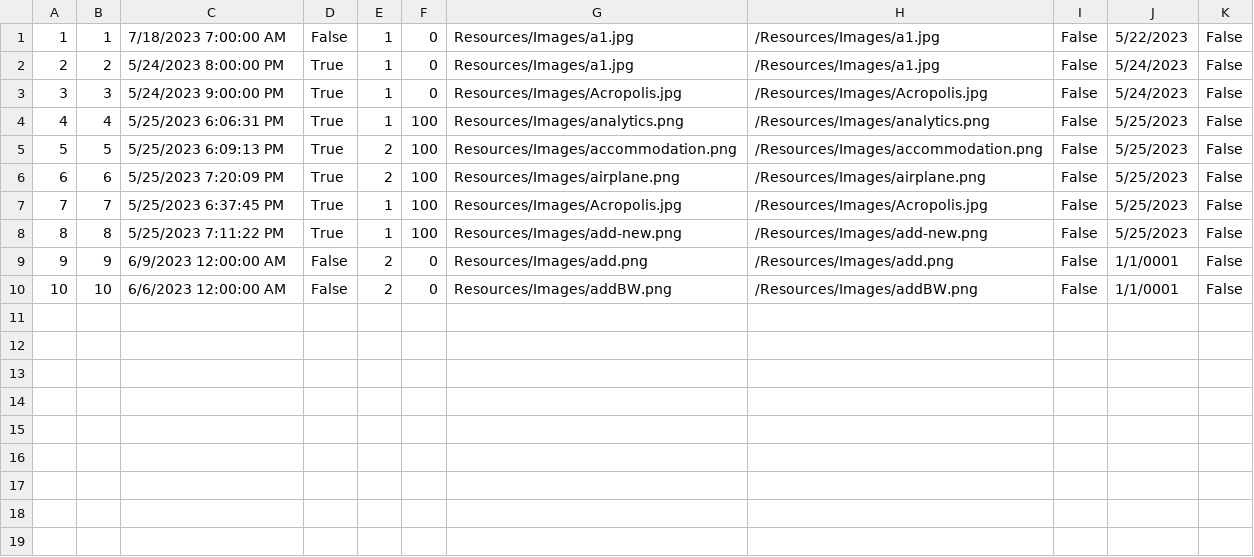
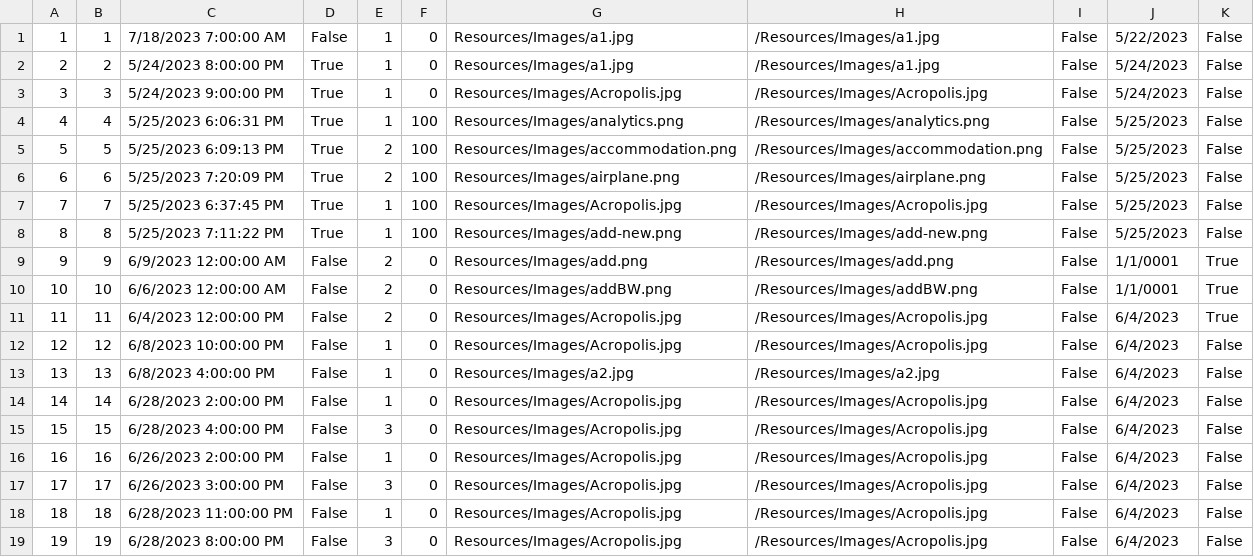
Before and after one commit to anjalovric/Tim1, a CSV file: InitialProject/Resources/Data/tourInstances.csv, drawn as a sheet.

Commit message:
feat:Creating tour from complex request

```diff
--- a/InitialProject/Resources/Data/tourInstances.csv
+++ b/InitialProject/Resources/Data/tourInstances.csv
@@ -8,3 +8,12 @@
 8|8|5/25/2023 7:11:22 PM|True|1|100|Resources/Images/add-new.png|/Resources/Images/add-new.png|False|5/25/2023|False
-9|9|6/9/2023 12:00:00 AM|False|2|0|Resources/Images/add.png|/Resources/Images/add.png|False|1/1/0001|False
-10|10|6/6/2023 12:00:00 AM|False|2|0|Resources/Images/addBW.png|/Resources/Images/addBW.png|False|1/1/0001|False
+9|9|6/9/2023 12:00:00 AM|False|2|0|Resources/Images/add.png|/Resources/Images/add.png|False|1/1/0001|True
+10|10|6/6/2023 12:00:00 AM|False|2|0|Resources/Images/addBW.png|/Resources/Images/addBW.png|False|1/1/0001|True
+11|11|6/4/2023 12:00:00 PM|False|2|0|Resources/Images/Acropolis.jpg|/Resources/Images/Acropolis.jpg|False|6/4/2023|True
+12|12|6/8/2023 10:00:00 PM|False|1|0|Resources/Images/Acropolis.jpg|/Resources/Images/Acropolis.jpg|False|6/4/2023|False
+13|13|6/8/2023 4:00:00 PM|False|1|0|Resources/Images/a2.jpg|/Resources/Images/a2.jpg|False|6/4/2023|False
+14|14|6/28/2023 2:00:00 PM|False|1|0|Resources/Images/Acropolis.jpg|/Resources/Images/Acropolis.jpg|False|6/4/2023|False
+15|15|6/28/2023 4:00:00 PM|False|3|0|Resources/Images/Acropolis.jpg|/Resources/Images/Acropolis.jpg|False|6/4/2023|False
+16|16|6/26/2023 2:00:00 PM|False|1|0|Resources/Images/Acropolis.jpg|/Resources/Images/Acropolis.jpg|False|6/4/2023|False
+17|17|6/26/2023 3:00:00 PM|False|3|0|Resources/Images/Acropolis.jpg|/Resources/Images/Acropolis.jpg|False|6/4/2023|False
+18|18|6/28/2023 11:00:00 PM|False|1|0|Resources/Images/Acropolis.jpg|/Resources/Images/Acropolis.jpg|False|6/4/2023|False
+19|19|6/28/2023 8:00:00 PM|False|3|0|Resources/Images/Acropolis.jpg|/Resources/Images/Acropolis.jpg|False|6/4/2023|False
```
Also changed, not shown: InitialProject/Resources/Data/checkPoints.csv, InitialProject/Resources/Data/ordinaryRequests.csv, 29 other files.
